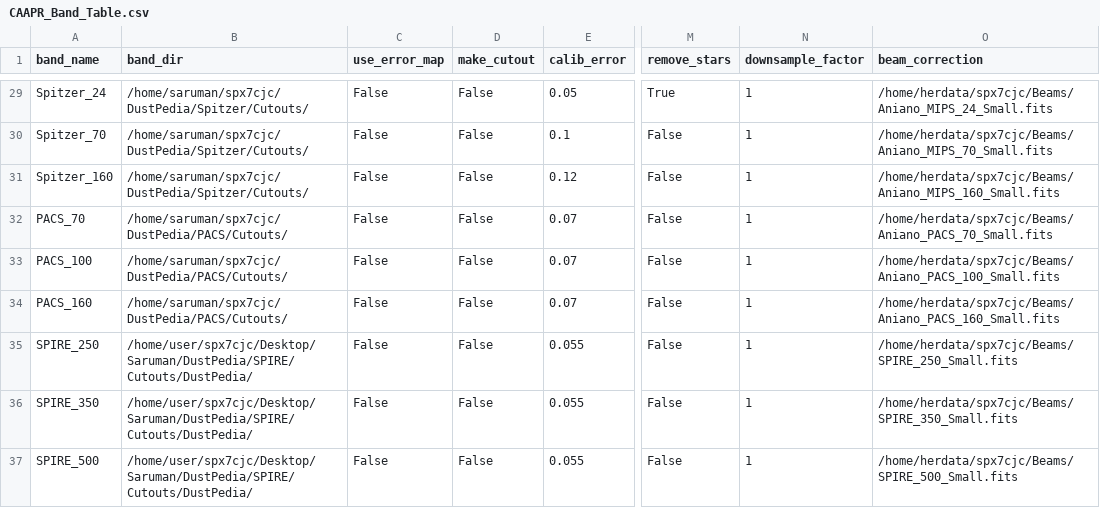
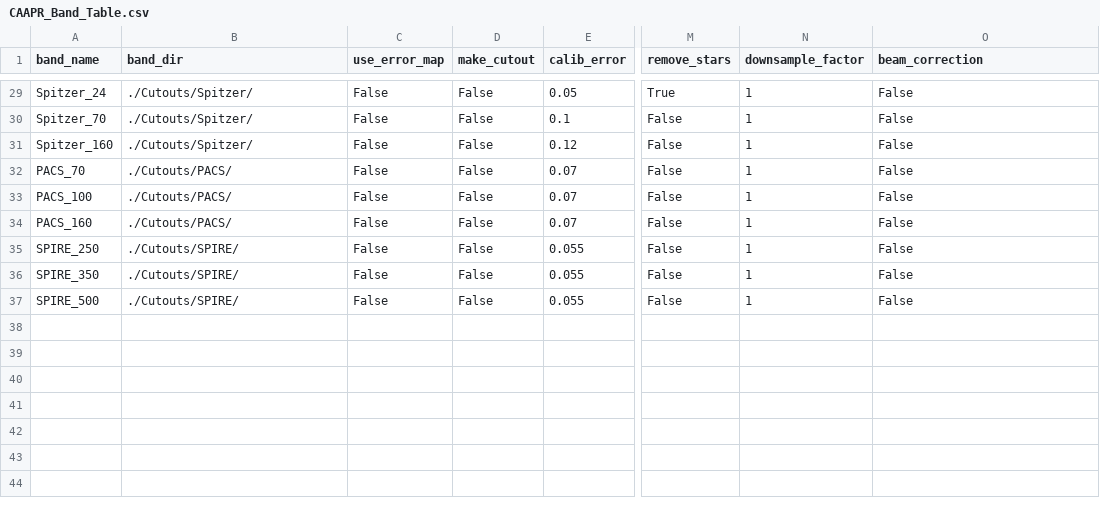
Before and after one commit to Stargrazer82301/CAAPR, a CSV file: DustPedia/CAAPR_Band_Table.csv, drawn as a sheet; only a part is shown, gaps mark what is left out; the diff covers the shown part only; the diff names each change by its address in the sheet, - before the commit and + after, or states it on an @@ line.

```diff
--- a/DustPedia/CAAPR_Band_Table.csv
+++ b/DustPedia/CAAPR_Band_Table.csv
-B29:B31 (band_dir): /home/saruman/spx7cjc/DustPedia/Spitzer/Cutouts/
+B29:B31 (band_dir): ./Cutouts/Spitzer/
-O29 (beam_correction): /home/herdata/spx7cjc/Beams/Aniano_MIPS_24_Small.fits
+O29 (beam_correction): False
-O30 (beam_correction): /home/herdata/spx7cjc/Beams/Aniano_MIPS_70_Small.fits
+O30 (beam_correction): False
-O31 (beam_correction): /home/herdata/spx7cjc/Beams/Aniano_MIPS_160_Small.fits
+O31 (beam_correction): False
-B32:B34 (band_dir): /home/saruman/spx7cjc/DustPedia/PACS/Cutouts/
+B32:B34 (band_dir): ./Cutouts/PACS/
-O32 (beam_correction): /home/herdata/spx7cjc/Beams/Aniano_PACS_70_Small.fits
+O32 (beam_correction): False
-O33 (beam_correction): /home/herdata/spx7cjc/Beams/Aniano_PACS_100_Small.fits
+O33 (beam_correction): False
-O34 (beam_correction): /home/herdata/spx7cjc/Beams/Aniano_PACS_160_Small.fits
+O34 (beam_correction): False
-B35:B37 (band_dir): /home/user/spx7cjc/Desktop/Saruman/DustPedia/SPIRE/Cutouts/DustPedia/
+B35:B37 (band_dir): ./Cutouts/SPIRE/
-O35 (beam_correction): /home/herdata/spx7cjc/Beams/SPIRE_250_Small.fits
+O35 (beam_correction): False
-O36 (beam_correction): /home/herdata/spx7cjc/Beams/SPIRE_350_Small.fits
+O36 (beam_correction): False
-O37 (beam_correction): /home/herdata/spx7cjc/Beams/SPIRE_500_Small.fits
+O37 (beam_correction): False
```
Also changed, not shown: 28 edited cells elsewhere in this file, 4 other files.
